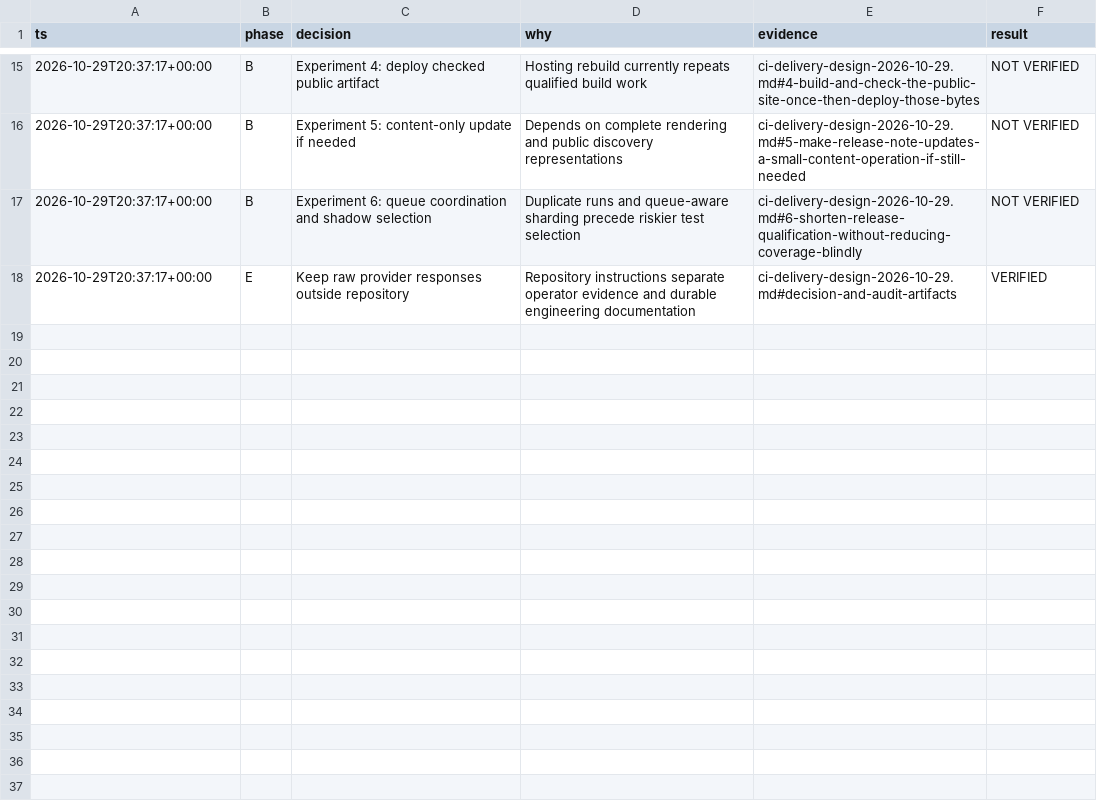
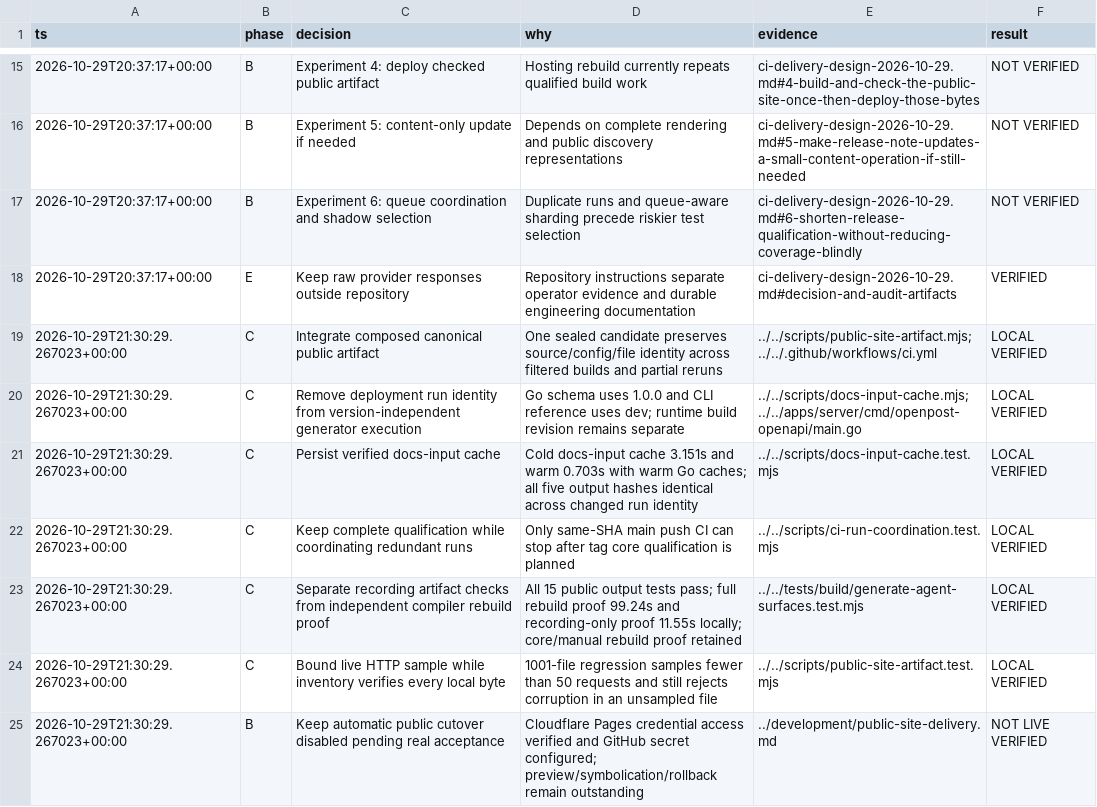
Before and after one commit to getopenpost/openpost, a TSV file: docs/research/ci-delivery-decisions-2026-10-29.tsv, drawn as a sheet; only a part is shown, gaps mark what is left out; the diff names each change by its address in the sheet, - before the commit and + after, or states it on an @@ line.

Commit message:
perf(ci): integrate qualified public delivery and coordinate release work

```diff
--- a/docs/research/ci-delivery-decisions-2026-10-29.tsv
+++ b/docs/research/ci-delivery-decisions-2026-10-29.tsv
+row 19: 2026-10-29T21:30:29.267023+00:00 | C | Integrate composed canonical public artifact | One sealed candidate preserves source/config/file identity across filtered builds and partial reruns | ../../scripts/public-site-artifact.mjs; ../../.github/workflows/ci.yml | LOCAL VERIFIED
+row 20: 2026-10-29T21:30:29.267023+00:00 | C | Remove deployment run identity from version-independent generator execution | Go schema uses 1.0.0 and CLI reference uses dev; runtime build revision remains separate | ../../scripts/docs-input-cache.mjs; ../../apps/server/cmd/openpost-openapi/main.go | LOCAL VERIFIED
+row 21: 2026-10-29T21:30:29.267023+00:00 | C | Persist verified docs-input cache | Cold docs-input cache 3.151s and warm 0.703s with warm Go caches; all five output hashes identical across changed run identity | ../../scripts/docs-input-cache.test.mjs | LOCAL VERIFIED
+row 22: 2026-10-29T21:30:29.267023+00:00 | C | Keep complete qualification while coordinating redundant runs | Only same-SHA main push CI can stop after tag core qualification is planned | ../../scripts/ci-run-coordination.test.mjs | LOCAL VERIFIED
+row 23: 2026-10-29T21:30:29.267023+00:00 | C | Separate recording artifact checks from independent compiler rebuild proof | All 15 public output tests pass; full rebuild proof 99.24s and recording-only proof 11.55s locally; core/manual rebuild proof retained | ../../tests/build/generate-agent-surfaces.test.mjs | LOCAL VERIFIED
+row 24: 2026-10-29T21:30:29.267023+00:00 | C | Bound live HTTP sample while inventory verifies every local byte | 1001-file regression samples fewer than 50 requests and still rejects corruption in an unsampled file | ../../scripts/public-site-artifact.test.mjs | LOCAL VERIFIED
+row 25: 2026-10-29T21:30:29.267023+00:00 | B | Keep automatic public cutover disabled pending real acceptance | Cloudflare Pages credential access verified and GitHub secret configured; preview/symbolication/rollback remain outstanding | ../development/public-site-delivery.md | NOT LIVE VERIFIED
```
Also changed, not shown: 12 other files.
